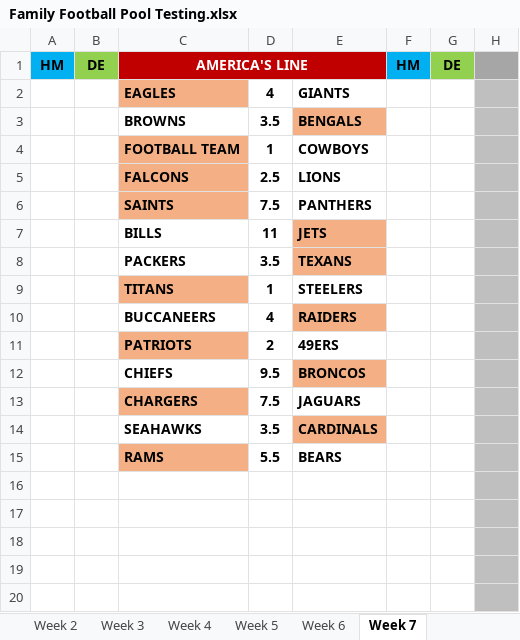
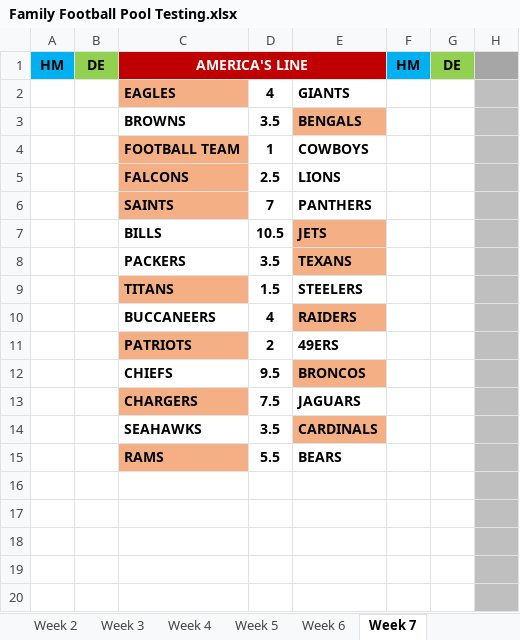
Before and after one commit to mevorahde/NFL_Pool_Automation, an Excel workbook: Family Football Pool Testing.xlsx, sheet Week 7, drawn as a sheet; only a part is shown; values as stored, in another font and other column widths than the file's, no borders; the diff names each change by its address in the sheet, - before the commit and + after, or states it on an @@ line.

Commit message:
Update Test Excel and pool.py files.

```diff
--- a/Family Football Pool Testing.xlsx (sheet Week 7)
+++ b/Family Football Pool Testing.xlsx (sheet Week 7)
-D6: 7.5
+D6: 7
-D7: 11
+D7: 10.5
-D9: 1
+D9: 1.5
```
Also changed, not shown: 1 other file.
